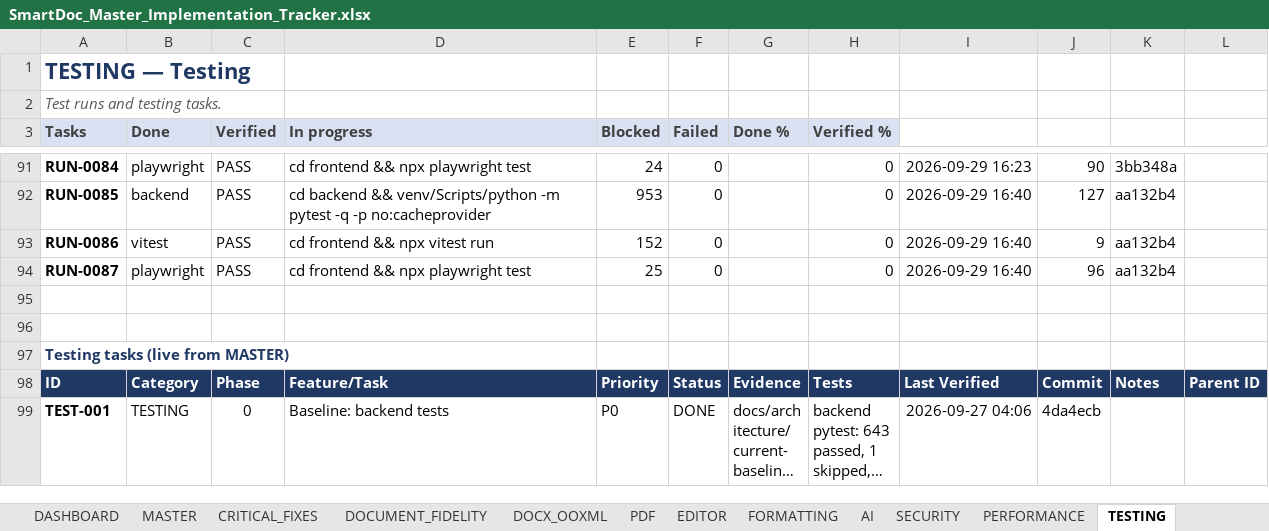
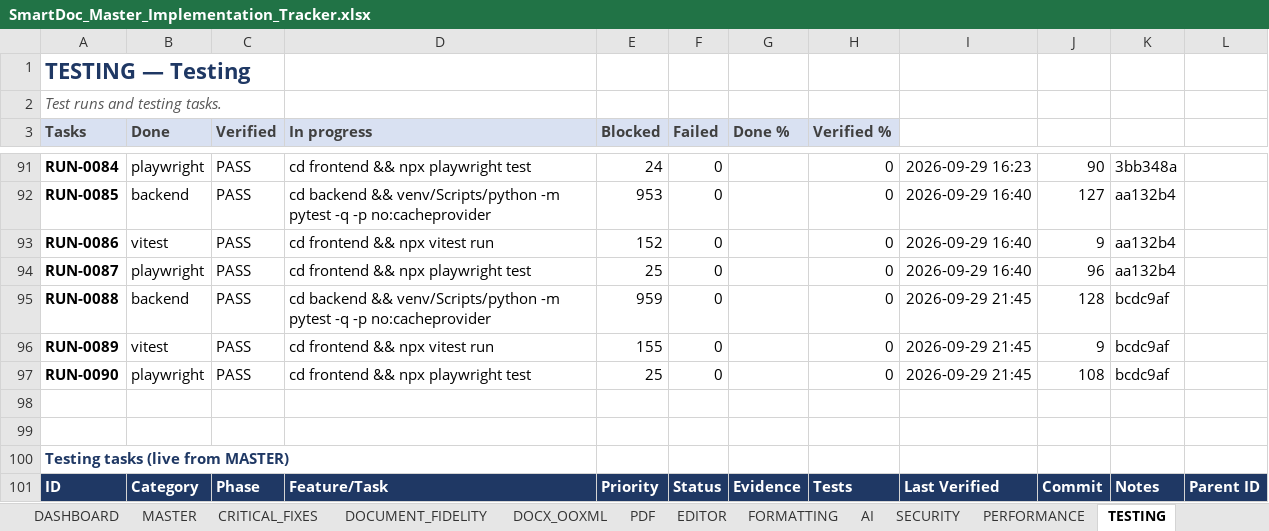
Before and after one commit to Drajeto07/claude, an Excel workbook: SmartDoc_Master_Implementation_Tracker.xlsx, sheet TESTING, drawn as a sheet; only a part is shown, gaps mark what is left out; the shorter side is filled out with more unchanged rows; long unchanged cells end in …; values as stored, in another font and other column widths than the file's, no borders; conditional formats not drawn; the diff names each change by its address in the sheet, - before the commit and + after, or states it on an @@ line.

```diff
--- a/SmartDoc_Master_Implementation_Tracker.xlsx (sheet TESTING)
+++ b/SmartDoc_Master_Implementation_Tracker.xlsx (sheet TESTING)
+row 95: RUN-0088 | backend | PASS | cd backend && venv/Scripts/python -m pytest -q -p no:cacheprovider | 959 | 0 |  | 0 | 2026-09-29 21:45 | 128 | bcdc9af
+row 96: RUN-0089 | vitest | PASS | cd frontend && npx vitest run | 155 | 0 |  | 0 | 2026-09-29 21:45 | 9 | bcdc9af
+row 97: RUN-0090 | playwright | PASS | cd frontend && npx playwright test | 25 | 0 |  | 0 | 2026-09-29 21:45 | 108 | bcdc9af
```
Also changed, not shown: sheet DASHBOARD, sheet CRITICAL_FIXES, sheet CHANGE_LOG, sheet DOCX_OOXML, sheet SESSION_STATE, sheet MASTER, formulas that keep their value, 27 other files.
